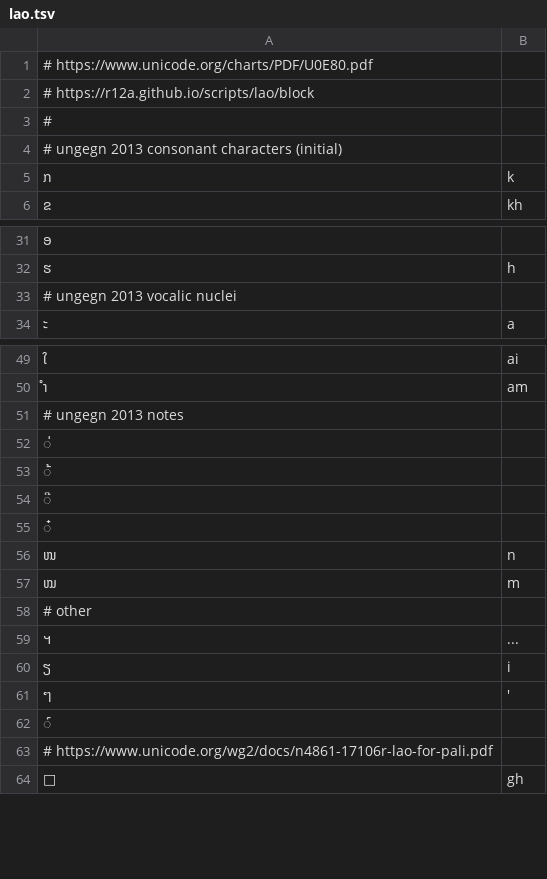
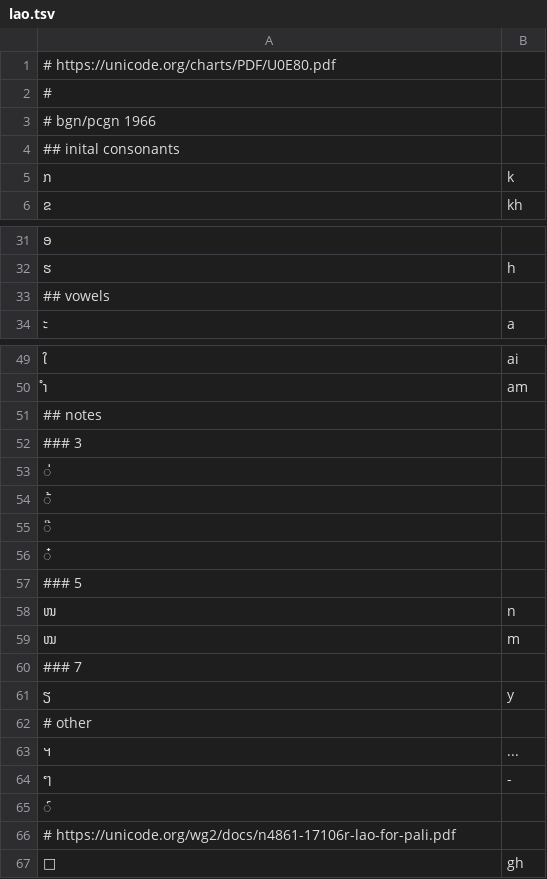
Before and after one commit to anyascii/anyascii, a TSV file: input/tables/lao.tsv, drawn as a sheet; only a part is shown, gaps mark what is left out; the diff covers the shown part only.

```diff
--- a/input/tables/lao.tsv
+++ b/input/tables/lao.tsv
@@ -1,5 +1,5 @@
-# https://www.unicode.org/charts/PDF/U0E80.pdf
-# https://r12a.github.io/scripts/lao/block
+# https://unicode.org/charts/PDF/U0E80.pdf
 #
-# ungegn 2013 consonant characters (initial)
+# bgn/pcgn  1966
+## inital consonants
 ກ	k
@@ -32,3 +32,3 @@
 ຮ	h
-# ungegn 2013 vocalic nuclei
+## vowels
 ະ	a
@@ -50,3 +50,4 @@
 ຳ	am
-# ungegn 2013 notes
+## notes
+### 3
 ່	
@@ -55,10 +56,12 @@
 ໋	
+### 5
 ໜ	n
 ໝ	m
+### 7
+ຽ	y
 # other
 ຯ	...
-ຽ	i
-ໆ	'
+ໆ	-
 ໌	
-# https://www.unicode.org/wg2/docs/n4861-17106r-lao-for-pali.pdf
+# https://unicode.org/wg2/docs/n4861-17106r-lao-for-pali.pdf
 ຆ	gh
```
Also changed, not shown: 2 edited cells elsewhere in this file, table.tsv, 11 other files.
